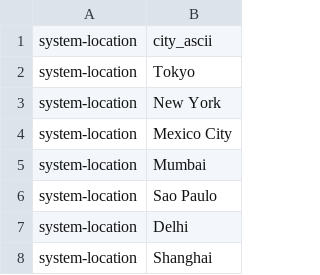
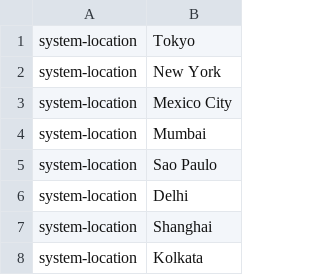
Before and after one commit to ujwal-sah/Courses, a CSV file: worldcities.csv, drawn as a sheet; only a part is shown; the shorter side is filled out with more unchanged rows.

Commit message:
Update worldcities.csv

```diff
--- a/worldcities.csv
+++ b/worldcities.csv
@@ -1,2 +1 @@
-system-location,city_ascii
 system-location,Tokyo
```
